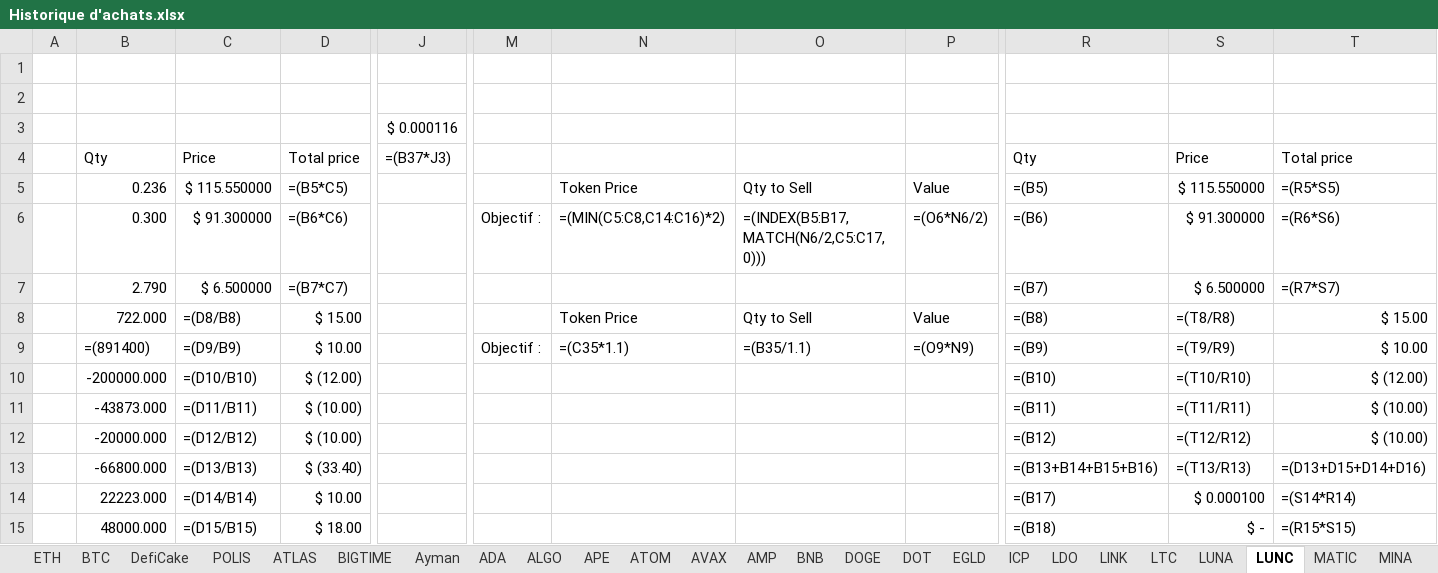
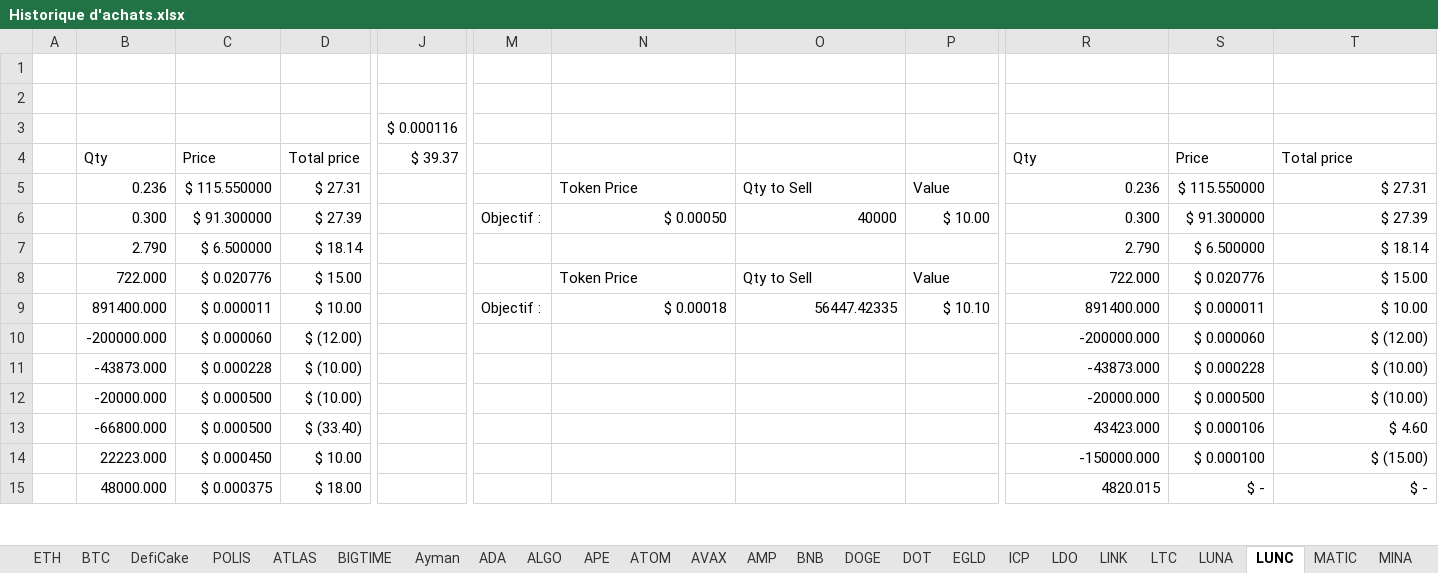
Before and after one commit to ElTiko94/CryptoDashboard, an Excel workbook: Data/Historique d'achats.xlsx, sheet LUNC, drawn as a sheet; only a part is shown, gaps mark what is left out; values as stored, in another font and other column widths than the file's, no borders; formulas without a stored value are shown as written; conditional formats not drawn; removed rows and columns are numbered as before the commit, all else as after; rows hold the shown columns only; the diff covers the shown part only; the diff names each change by its address in the sheet, - before the commit and + after, or states it on an @@ line.

```diff
--- a/Data/Historique d'achats.xlsx (sheet LUNC)
+++ b/Data/Historique d'achats.xlsx (sheet LUNC)
-J4: =(B37*J3)
+J4: $ 39.37
-D5: =(B5*C5)
+D5: $ 27.31
-R5: =(B5)
+R5: 0.236
-T5: =(R5*S5)
+T5: $ 27.31
-row 6:  | 0.300 | $ 91.300000 | =(B6*C6) |  | Objectif : | =(MIN(C5:C8,C14:C16)*2) | =(INDEX(B5:B17,MATCH(N6/2,C5:C17,0))) | =(O6*N6/2) | =(B6) | $ 91.300000 | =(R6*S6)
+row 6:  | 0.300 | $ 91.300000 | $ 27.39 |  | Objectif : | $ 0.00050 | 40000 | $ 10.00 | 0.300 | $ 91.300000 | $ 27.39
-D7: =(B7*C7)
+D7: $ 18.14
-R7: =(B7)
+R7: 2.790
-T7: =(R7*S7)
+T7: $ 18.14
-C8: =(D8/B8)
+C8: $ 0.020776
-R8: =(B8)
+R8: 722.000
-S8: =(T8/R8)
+S8: $ 0.020776
-row 9:  | =(891400) | =(D9/B9) | $ 10.00 |  | Objectif : | =(C35*1.1) | =(B35/1.1) | =(O9*N9) | =(B9) | =(T9/R9) | $ 10.00
+row 9:  | 891400.000 | $ 0.000011 | $ 10.00 |  | Objectif : | $ 0.00018 | 56447.42335 | $ 10.10 | 891400.000 | $ 0.000011 | $ 10.00
-C10: =(D10/B10)
+C10: $ 0.000060
-R10: =(B10)
+R10: -200000.000
-S10: =(T10/R10)
+S10: $ 0.000060
-C11: =(D11/B11)
+C11: $ 0.000228
-R11: =(B11)
+R11: -43873.000
-S11: =(T11/R11)
+S11: $ 0.000228
-C12: =(D12/B12)
+C12: $ 0.000500
-R12: =(B12)
+R12: -20000.000
-S12: =(T12/R12)
+S12: $ 0.000500
-row 13:  | -66800.000 | =(D13/B13) | $ (33.40) |  |  |  |  |  | =(B13+B14+B15+B16) | =(T13/R13) | =(D13+D15+D14+D16)
+row 13:  | -66800.000 | $ 0.000500 | $ (33.40) |  |  |  |  |  | 43423.000 | $ 0.000106 | $ 4.60
-C14: =(D14/B14)
+C14: $ 0.000450
-R14: =(B17)
+R14: -150000.000
-T14: =(S14*R14)
+T14: $ (15.00)
-C15: =(D15/B15)
+C15: $ 0.000375
-R15: =(B18)
+R15: 4820.015
-T15: =(R15*S15)
+T15: $ -
```
Also changed, not shown: 7 added rows, 7 removed rows and 28 edited cells elsewhere in this sheet, sheet BTC, sheet DefiCake, sheet SOL, sheet ATLAS, sheet ETH, sheet BNB, 28 more sheets, charts or pictures, Data/Vision General.xlsx.
